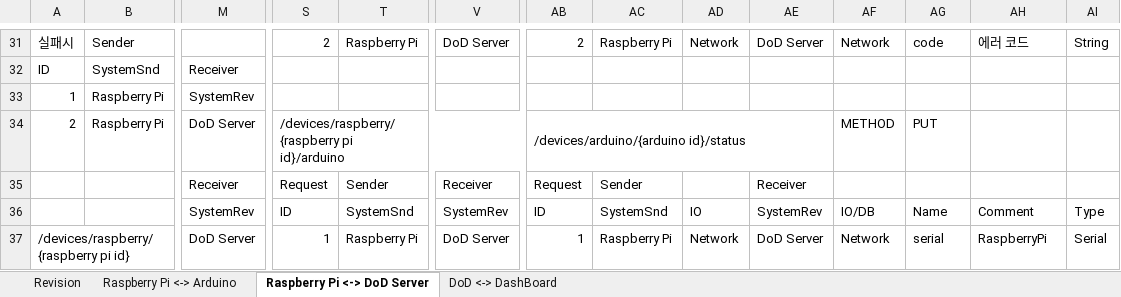
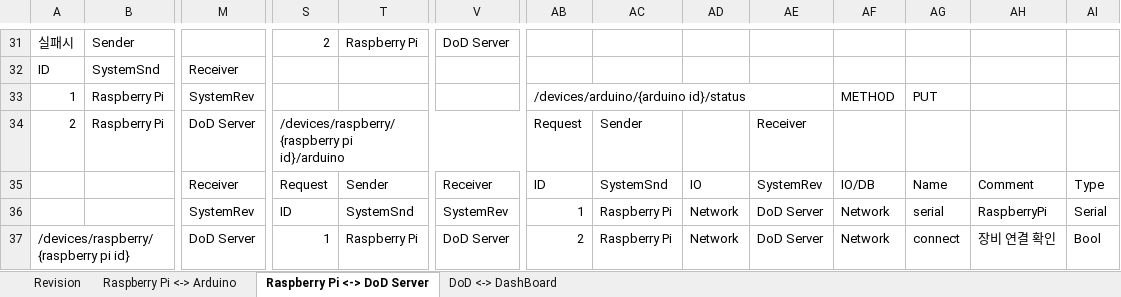
Before and after one commit to asw-dod/Erp-Document, an Excel workbook: protocol/ERP 시스템 표준 통신 프로토콜 정의_2021_10_28.xlsx, sheet Raspberry Pi <-> DoD Server, drawn as a sheet; only a part is shown, gaps mark what is left out; values as stored, in another font and other column widths than the file's, no cell formats; charts and pictures not drawn; removed rows and columns are numbered as before the commit, all else as after; rows hold the shown columns only; the diff covers the shown part only; the diff names each change by its address in the sheet, - before the commit and + after, or states it on an @@ line.

```diff
--- a/protocol/ERP 시스템 표준 통신 프로토콜 정의_2021_10_28.xlsx (sheet Raspberry Pi <-> DoD Server)
+++ b/protocol/ERP 시스템 표준 통신 프로토콜 정의_2021_10_28.xlsx (sheet Raspberry Pi <-> DoD Server)
-AB31: 2
+AB31: (empty)
-AC31: Raspberry Pi
+AC31: (empty)
-AD31: Network
+AD31: (empty)
-AE31: DoD Server
+AE31: (empty)
-AF31: Network
+AF31: (empty)
-AG31: code
+AG31: (empty)
-AH31: 에러 코드
+AH31: (empty)
-AI31: String
+AI31: (empty)
-AB33: (empty)
+AB33: /devices/arduino/{arduino id}/status
+AB33:AE33 merged
-AF33: (empty)
+AF33: METHOD
-AG33: (empty)
+AG33: PUT
-AB34: /devices/arduino/{arduino id}/status
+AB34: Request
-AB34:AE34 merged
-AC34: (empty)
+AC34: Sender
-AE34: (empty)
+AE34: Receiver
-AF34: METHOD
+AF34: (empty)
-AG34: PUT
+AG34: (empty)
-row 35:  |  | Receiver | Request | Sender | Receiver | Request | Sender |  | Receiver
+row 35:  |  | Receiver | Request | Sender | Receiver | ID | SystemSnd | IO | SystemRev | IO/DB | Name | Comment | Type
-AB36: ID
+AB36: 1
-AC36: SystemSnd
+AC36: Raspberry Pi
-AD36: IO
+AD36: Network
-AE36: SystemRev
+AE36: DoD Server
-AF36: IO/DB
+AF36: Network
-AG36: Name
+AG36: serial
-AH36: Comment
+AH36: RaspberryPi
-AI36: Type
+AI36: Serial
-AB37: 1
+AB37: 2
-AG37: serial
+AG37: connect
-AH37: RaspberryPi
+AH37: 장비 연결 확인
-AI37: Serial
+AI37: Bool
```
Also changed, not shown: 14 added rows, 14 removed rows, 247 edited cells and merged cells elsewhere in this sheet, sheet Revision, cell formats, charts or pictures.
